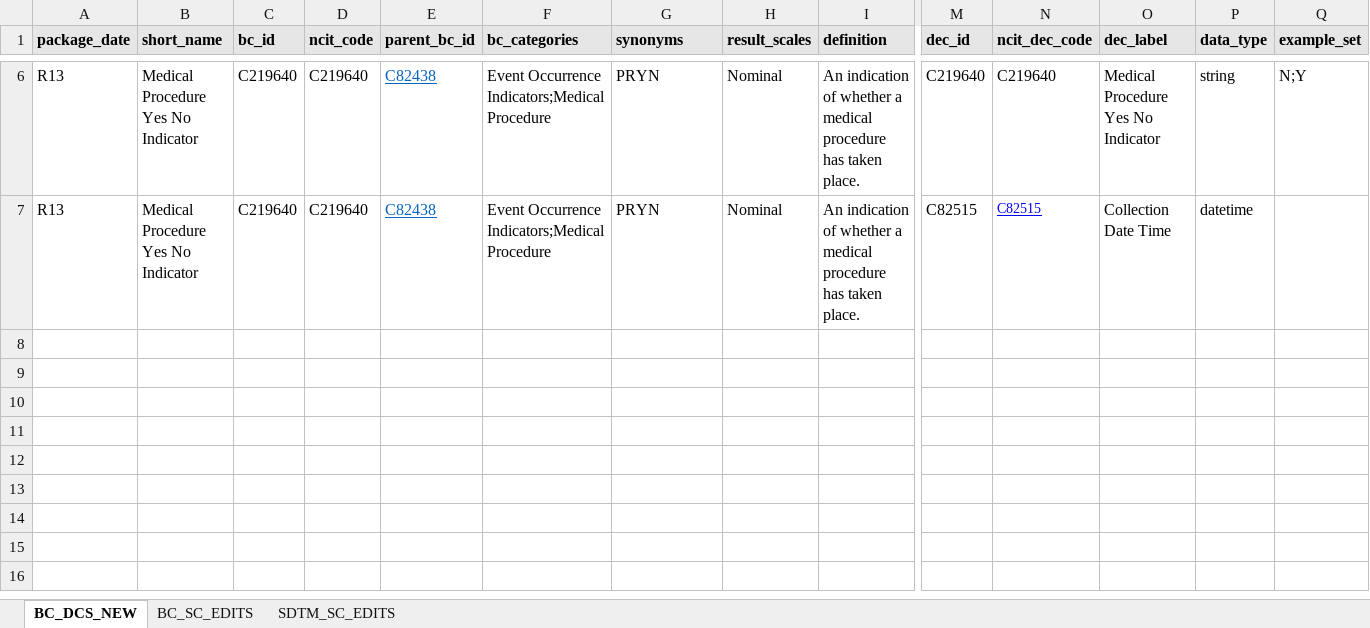
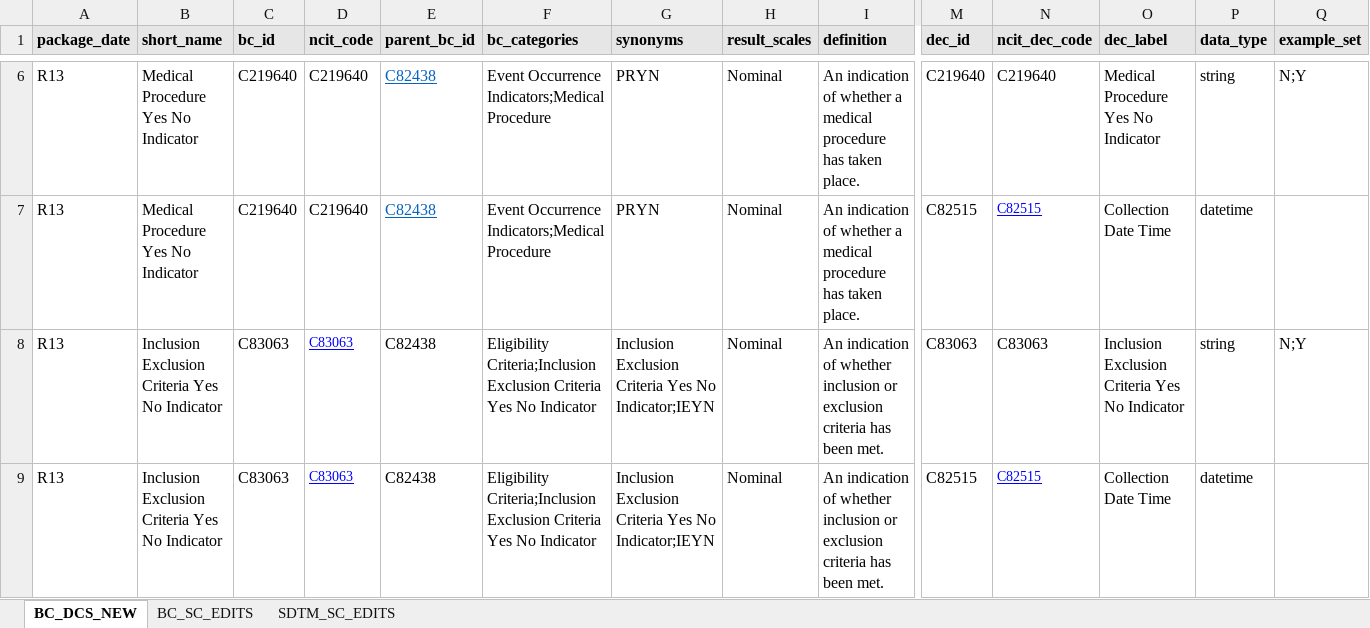
Before and after one commit to cdisc-org/COSMoS, an Excel workbook: curation/draft/package13/R13_BC_SDTM_Edits.xlsx, sheet BC_DCS_NEW, drawn as a sheet; only a part is shown, gaps mark what is left out; values as stored, in another font and other column widths than the file's, no borders; rows hold the shown columns only; the diff names each change by its address in the sheet, - before the commit and + after, or states it on an @@ line.

Commit message:
Collection related updates

```diff
--- a/curation/draft/package13/R13_BC_SDTM_Edits.xlsx (sheet BC_DCS_NEW)
+++ b/curation/draft/package13/R13_BC_SDTM_Edits.xlsx (sheet BC_DCS_NEW)
+row 8: R13 | Inclusion Exclusion Criteria Yes No Indicator | C83063 | C83063 | C82438 | Eligibility Criteria;Inclusion Exclusion Criteria Yes No Indicator | Inclusion Exclusion Criteria Yes No Indicator;IEYN | Nominal | An indication of whether inclusion or exclusion criteria has been met. | C83063 | C83063 | Inclusion Exclusion Criteria Yes No Indicator | string | N;Y
+row 9: R13 | Inclusion Exclusion Criteria Yes No Indicator | C83063 | C83063 | C82438 | Eligibility Criteria;Inclusion Exclusion Criteria Yes No Indicator | Inclusion Exclusion Criteria Yes No Indicator;IEYN | Nominal | An indication of whether inclusion or exclusion criteria has been met. | C82515 | C82515 | Collection Date Time | datetime
```
Also changed, not shown: 4 other files.
